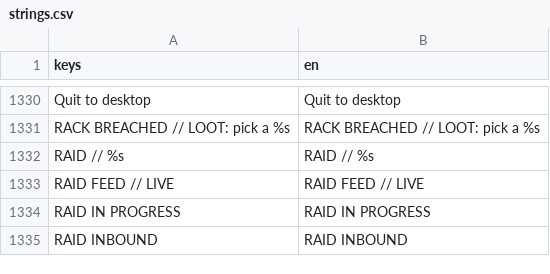
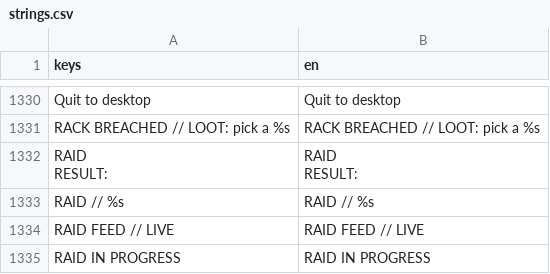
Before and after one commit to Noitues/REBEL_CELL, a CSV file: assets/text/strings.csv, drawn as a sheet; only a part is shown, gaps mark what is left out; the shorter side is filled out with more unchanged rows.

```diff
--- a/assets/text/strings.csv
+++ b/assets/text/strings.csv
@@ -1357,2 +1357,5 @@ Quit to desktop,Quit to desktop
 RACK BREACHED // LOOT: pick a %s,RACK BREACHED // LOOT: pick a %s
+"RAID
+RESULT:","RAID
+RESULT:"
 RAID // %s,RAID // %s
```
Also changed, not shown: 4 other files.
